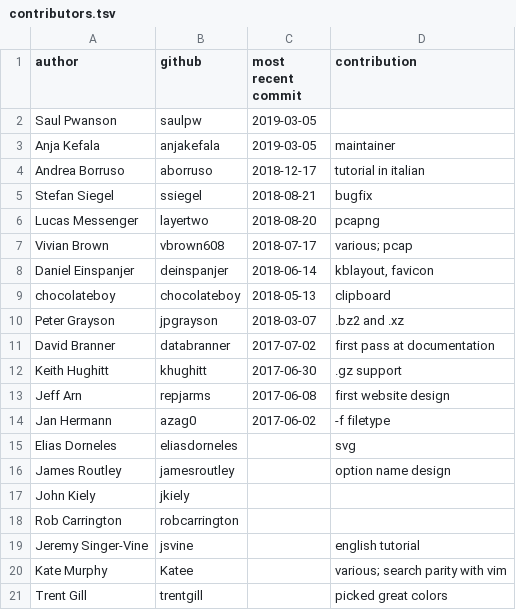
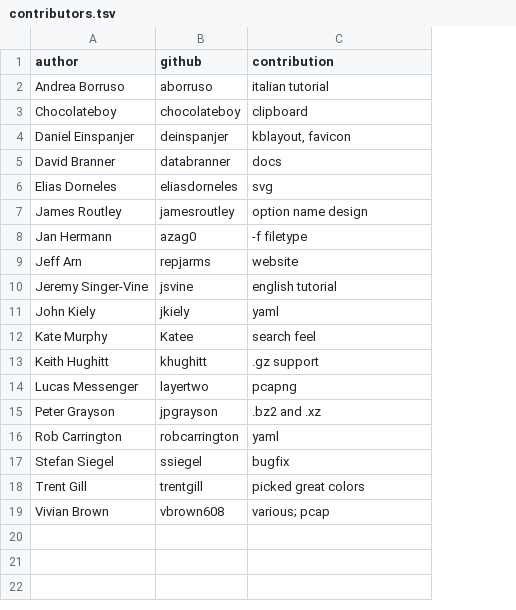
Before and after one commit to visidata/visidata.org, a TSV file: contributors.tsv, drawn as a sheet; removed rows and columns are numbered as before the commit, all else as after; the diff names each change by its address in the sheet, - before the commit and + after, or states it on an @@ line.

Commit message:
[www] add frontpage images, revamp credits, add /formats
Co-authored-by: anjakefala <anja.kefala@gmail.com>
Co-authored-by: saulpw <code@saul.pw>
Co-authored-by: nebkor

```diff
--- a/contributors.tsv
+++ b/contributors.tsv
-column C (most recent commit), row 4: 2018-12-17; row 8: 2018-06-14; row 11: 2017-07-02
-row 2: Saul Pwanson | saulpw | 2019-03-05
-row 3: Anja Kefala | anjakefala | 2019-03-05 | maintainer
-C2 (contribution): tutorial in italian
+C2 (contribution): italian tutorial
+row 3: Chocolateboy | chocolateboy | clipboard
-row 9: chocolateboy | chocolateboy | 2018-05-13 | clipboard
-C5 (contribution): first pass at documentation
+C5 (contribution): docs
-row 13: Jeff Arn | repjarms | 2017-06-08 | first website design
-row 17: John Kiely | jkiely
-row 18: Rob Carrington | robcarrington
@@ row 14 moved to row 8: Jan Hermann @@
+row 9: Jeff Arn | repjarms | website
+row 11: John Kiely | jkiely | yaml
-C12 (contribution): various; search parity with vim
+C12 (contribution): search feel
@@ row 12 moved to row 13: Keith Hughitt @@
@@ row 6 moved to row 14: Lucas Messenger @@
@@ row 10 moved to row 15: Peter Grayson @@
+row 16: Rob Carrington | robcarrington | yaml
@@ row 5 moved to row 17: Stefan Siegel @@
@@ row 7 moved to row 19: Vivian Brown @@
```
Also changed, not shown: 12 other files.
